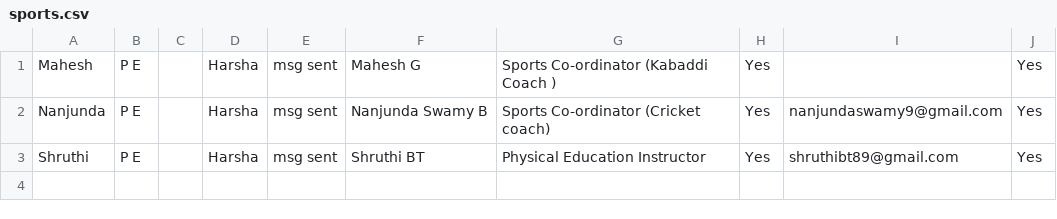
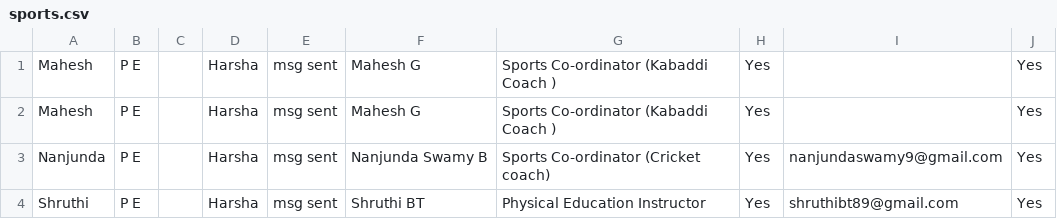
Before and after one commit to poornachandrakashi/teachers, a CSV file: sports.csv, drawn as a sheet.

```diff
--- a/sports.csv
+++ b/sports.csv
@@ -1,2 +1,3 @@
 Mahesh,P E ,,Harsha,msg sent,Mahesh G,Sports Co-ordinator (Kabaddi Coach ),Yes,,Yes
+Mahesh,P E ,,Harsha,msg sent,Mahesh G,Sports Co-ordinator (Kabaddi Coach ),Yes,,Yes
 Nanjunda,P E ,,Harsha,msg sent,Nanjunda Swamy B,Sports Co-ordinator (Cricket coach),Yes,nanjundaswamy9@gmail.com,Yes
```
Also changed, not shown: cse.csv, soft.csv, 19 other files.
